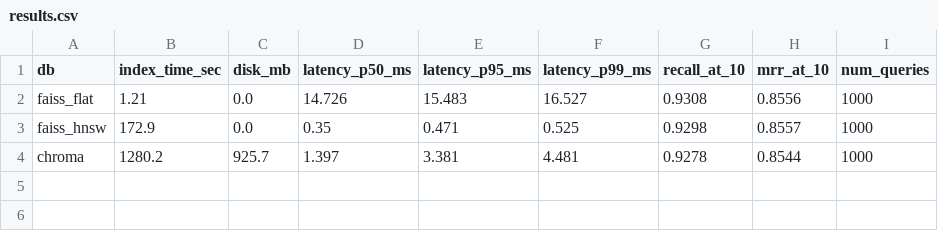
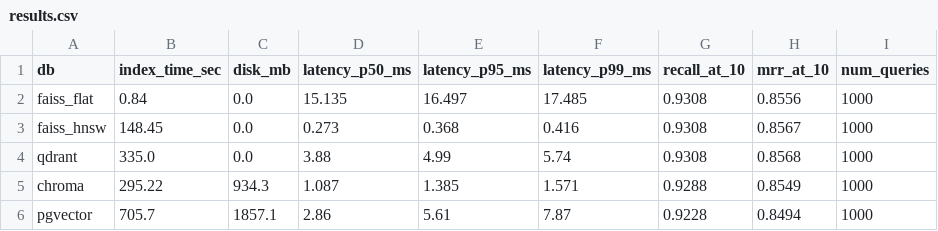
Before and after one commit to BorysPetriaiev/aie-rd-course-8, a CSV file: results/results.csv, drawn as a sheet.

```diff
--- a/results/results.csv
+++ b/results/results.csv
@@ -1,4 +1,6 @@
 db,index_time_sec,disk_mb,latency_p50_ms,latency_p95_ms,latency_p99_ms,recall_at_10,mrr_at_10,num_queries
-faiss_flat,1.21,0.0,14.726,15.483,16.527,0.9308,0.8556,1000
-faiss_hnsw,172.9,0.0,0.35,0.471,0.525,0.9298,0.8557,1000
-chroma,1280.2,925.7,1.397,3.381,4.481,0.9278,0.8544,1000
+faiss_flat,0.84,0.0,15.135,16.497,17.485,0.9308,0.8556,1000
+faiss_hnsw,148.45,0.0,0.273,0.368,0.416,0.9308,0.8567,1000
+qdrant,335.0,0.0,3.88,4.99,5.74,0.9308,0.8568,1000
+chroma,295.22,934.3,1.087,1.385,1.571,0.9288,0.8549,1000
+pgvector,705.7,1857.1,2.86,5.61,7.87,0.9228,0.8494,1000
```
Also changed, not shown: 8 other files.
